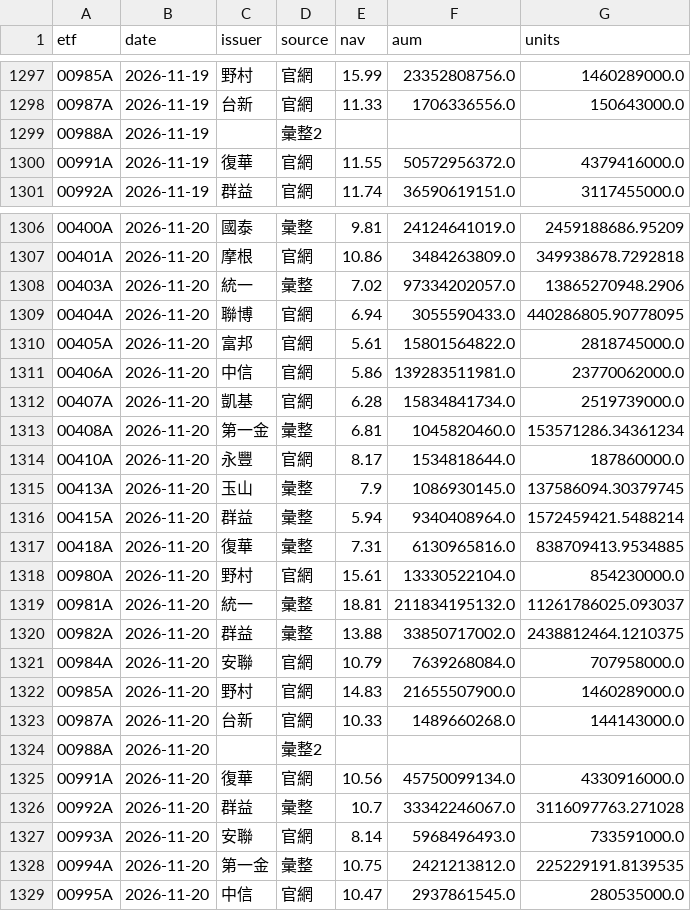
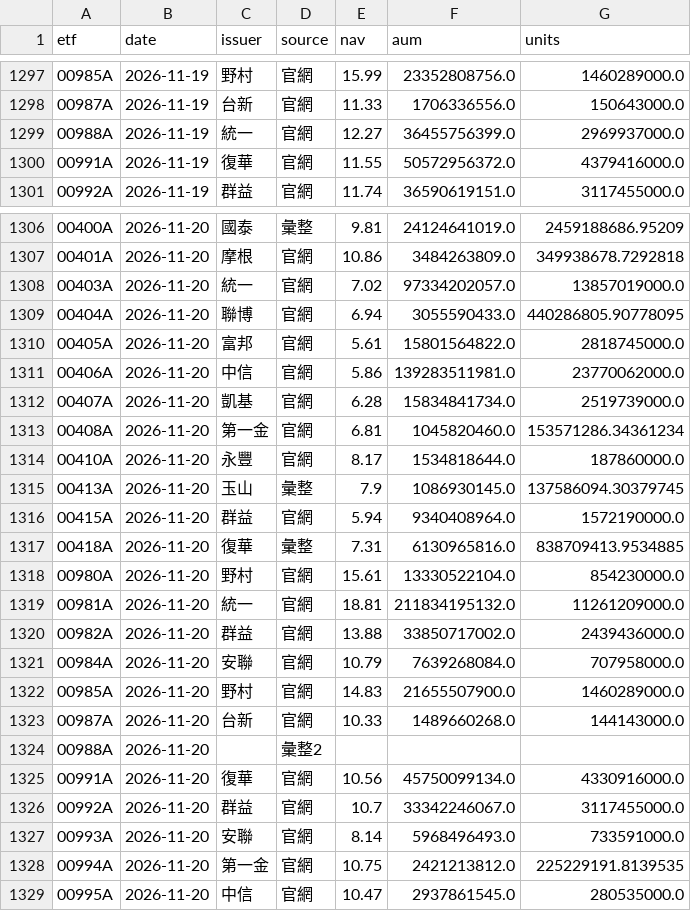
Before and after one commit to gelu27/Stock-lab, a CSV file: data/etf/info.csv, drawn as a sheet; only a part is shown, gaps mark what is left out.

```diff
--- a/data/etf/info.csv
+++ b/data/etf/info.csv
@@ -1298,3 +1298,3 @@ etf,date,issuer,source,nav,aum,units
 00987A,2026-11-19,台新,官網,11.33,1706336556.0,150643000.0
-00988A,2026-11-19,,彙整2,,,
+00988A,2026-11-19,統一,官網,12.27,36455756399.0,2969937000.0
 00991A,2026-11-19,復華,官網,11.55,50572956372.0,4379416000.0
@@ -1307,3 +1307,3 @@ etf,date,issuer,source,nav,aum,units
 00401A,2026-11-20,摩根,官網,10.86,3484263809.0,349938678.7292818
-00403A,2026-11-20,統一,彙整,7.02,97334202057.0,13865270948.2906
+00403A,2026-11-20,統一,官網,7.02,97334202057.0,13857019000.0
 00404A,2026-11-20,聯博,官網,6.94,3055590433.0,440286805.90778095
@@ -1312,10 +1312,10 @@ etf,date,issuer,source,nav,aum,units
 00407A,2026-11-20,凱基,官網,6.28,15834841734.0,2519739000.0
-00408A,2026-11-20,第一金,彙整,6.81,1045820460.0,153571286.34361234
+00408A,2026-11-20,第一金,官網,6.81,1045820460.0,153571286.34361234
 00410A,2026-11-20,永豐,官網,8.17,1534818644.0,187860000.0
 00413A,2026-11-20,玉山,彙整,7.9,1086930145.0,137586094.30379745
-00415A,2026-11-20,群益,彙整,5.94,9340408964.0,1572459421.5488214
+00415A,2026-11-20,群益,官網,5.94,9340408964.0,1572190000.0
 00418A,2026-11-20,復華,彙整,7.31,6130965816.0,838709413.9534885
 00980A,2026-11-20,野村,官網,15.61,13330522104.0,854230000.0
-00981A,2026-11-20,統一,彙整,18.81,211834195132.0,11261786025.093037
-00982A,2026-11-20,群益,彙整,13.88,33850717002.0,2438812464.1210375
+00981A,2026-11-20,統一,官網,18.81,211834195132.0,11261209000.0
+00982A,2026-11-20,群益,官網,13.88,33850717002.0,2439436000.0
 00984A,2026-11-20,安聯,官網,10.79,7639268084.0,707958000.0
@@ -1325,5 +1325,5 @@ etf,date,issuer,source,nav,aum,units
 00991A,2026-11-20,復華,官網,10.56,45750099134.0,4330916000.0
-00992A,2026-11-20,群益,彙整,10.7,33342246067.0,3116097763.271028
+00992A,2026-11-20,群益,官網,10.7,33342246067.0,3117455000.0
 00993A,2026-11-20,安聯,官網,8.14,5968496493.0,733591000.0
-00994A,2026-11-20,第一金,彙整,10.75,2421213812.0,225229191.8139535
+00994A,2026-11-20,第一金,官網,10.75,2421213812.0,225229191.8139535
 00995A,2026-11-20,中信,官網,10.47,2937861545.0,280535000.0
```
Also changed, not shown: 6 other files.
